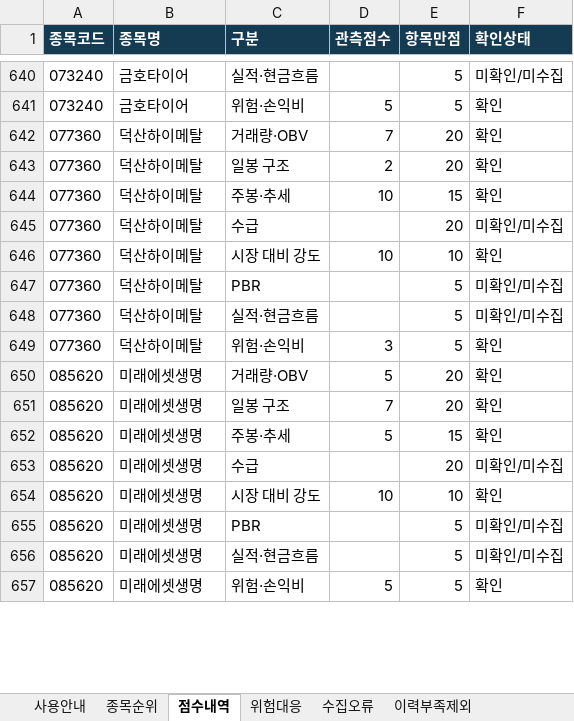
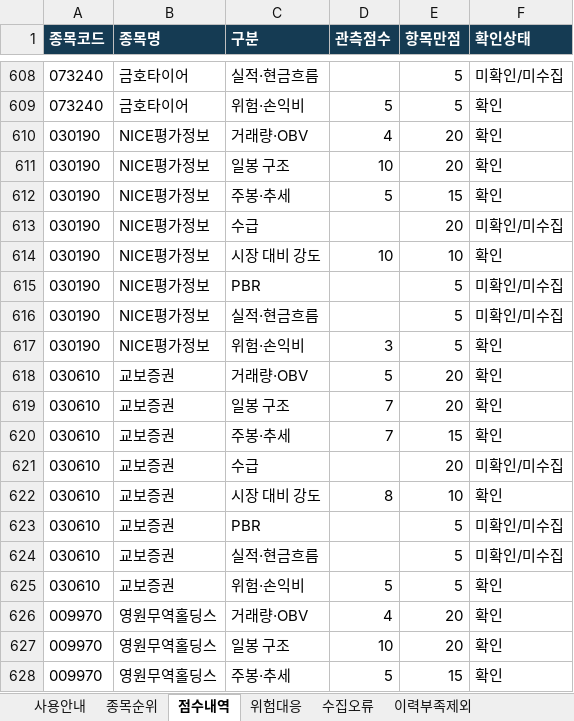
Before and after one commit to ykvic1/korean-stock-screener, an Excel workbook: docs/reports/latest.xlsx, sheet 점수내역, drawn as a sheet; only a part is shown, gaps mark what is left out; the shorter side is filled out with more unchanged rows; values as stored, in another font and other column widths than the file's, no borders; addresses are those after the commit; the diff covers the shown part only; the diff names each change by its address in the sheet, - before the commit and + after, or states it on an @@ line.

```diff
--- a/docs/reports/latest.xlsx (sheet 점수내역)
+++ b/docs/reports/latest.xlsx (sheet 점수내역)
-A610:A617 (종목코드): 077360
+A610:A617 (종목코드): 030190
-B610:B617 (종목명): 덕산하이메탈
+B610:B617 (종목명): NICE평가정보
-D610 (관측점수): 7
+D610 (관측점수): 4
-D611 (관측점수): 2
+D611 (관측점수): 10
-D612 (관측점수): 10
+D612 (관측점수): 5
+row 618: 030610 | 교보증권 | 거래량·OBV | 5 | 20 | 확인
+row 619: 030610 | 교보증권 | 일봉 구조 | 7 | 20 | 확인
+row 620: 030610 | 교보증권 | 주봉·추세 | 7 | 15 | 확인
+row 621: 030610 | 교보증권 | 수급 |  | 20 | 미확인/미수집
+row 622: 030610 | 교보증권 | 시장 대비 강도 | 8 | 10 | 확인
+row 623: 030610 | 교보증권 | PBR |  | 5 | 미확인/미수집
+row 624: 030610 | 교보증권 | 실적·현금흐름 |  | 5 | 미확인/미수집
+row 625: 030610 | 교보증권 | 위험·손익비 | 5 | 5 | 확인
+row 626: 009970 | 영원무역홀딩스 | 거래량·OBV | 4 | 20 | 확인
+row 627: 009970 | 영원무역홀딩스 | 일봉 구조 | 10 | 20 | 확인
+row 628: 009970 | 영원무역홀딩스 | 주봉·추세 | 5 | 15 | 확인
```
Also changed, not shown: 115 added rows, 126 removed rows, 69 moved rows and 214 edited cells elsewhere in this sheet, sheet 종목순위, sheet 위험대응, sheet 수집오류, sheet 이력부족제외, sheet 사용안내, other sheet tabs, 4 other files.
